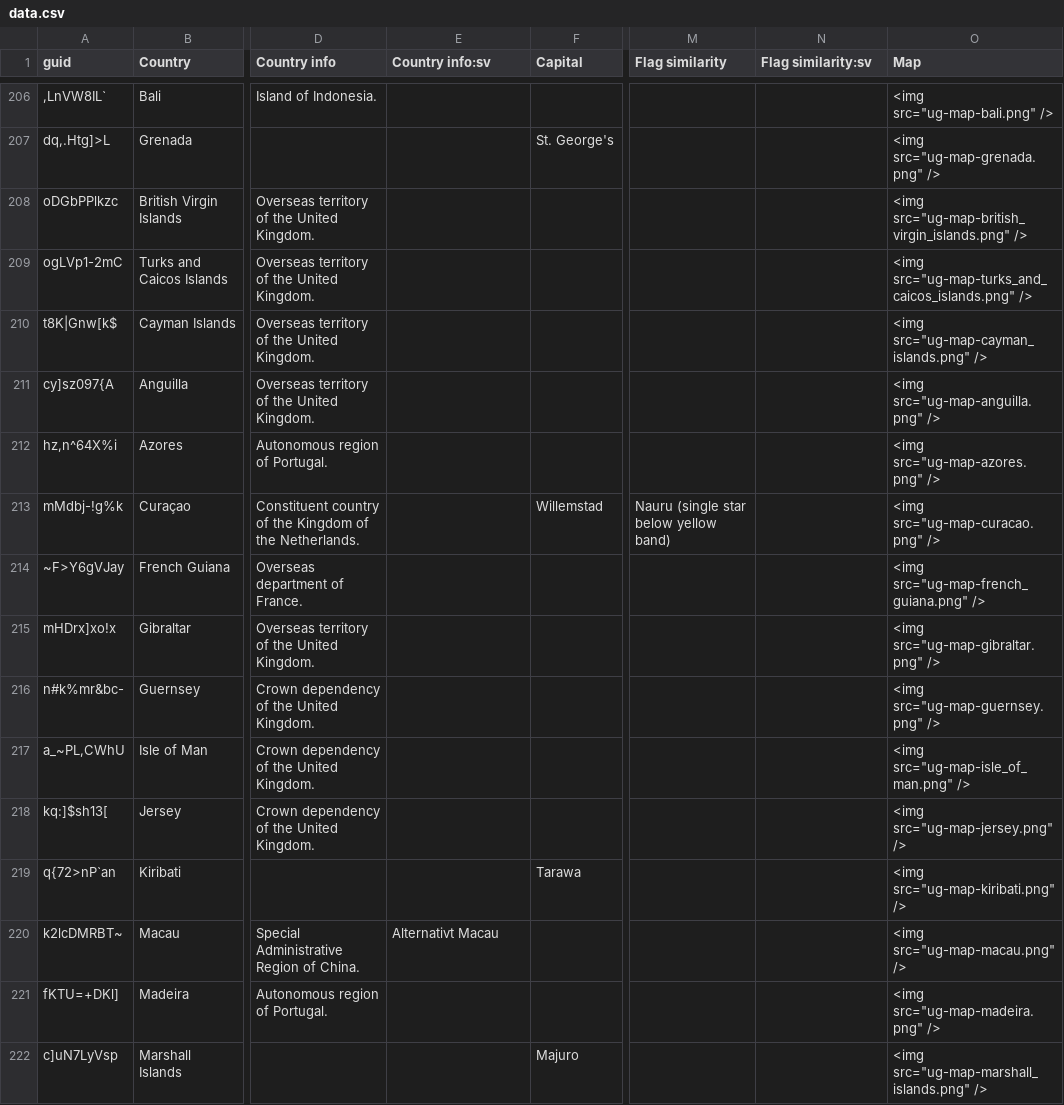
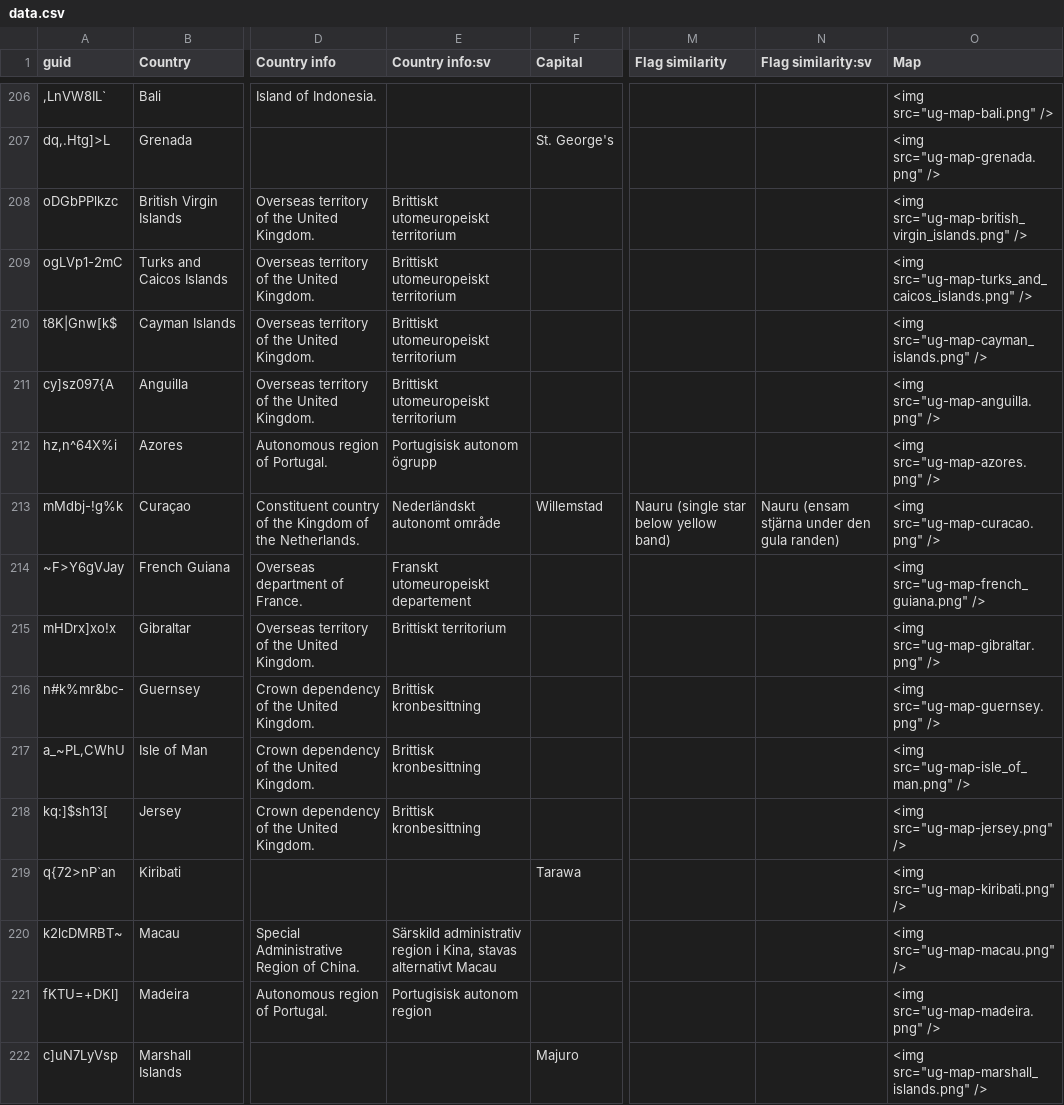
Before and after one commit to emiham/anki-ultimate-geography, a CSV file: src/data.csv, drawn as a sheet; only a part is shown, gaps mark what is left out; the diff covers the shown part only; the diff names each change by its address in the sheet, - before the commit and + after, or states it on an @@ line.

Commit message:
Translate info, hints, flag similarities, remove spaces from empty fields

```diff
--- a/src/data.csv
+++ b/src/data.csv
-E208:E211 (Country info:sv): (empty)
+E208:E211 (Country info:sv): Brittiskt utomeuropeiskt territorium
-E212 (Country info:sv): (empty)
+E212 (Country info:sv): Portugisisk autonom ögrupp
-E213 (Country info:sv): (empty)
+E213 (Country info:sv): Nederländskt autonomt område
-N213 (Flag similarity:sv): (empty)
+N213 (Flag similarity:sv): Nauru (ensam stjärna under den gula randen)
-E214 (Country info:sv): (empty)
+E214 (Country info:sv): Franskt utomeuropeiskt departement
-E215 (Country info:sv): (empty)
+E215 (Country info:sv): Brittiskt territorium
-E216:E218 (Country info:sv): (empty)
+E216:E218 (Country info:sv): Brittisk kronbesittning
-E220 (Country info:sv): Alternativt Macau
+E220 (Country info:sv): Särskild administrativ region i Kina, stavas alternativt Macau
-E221 (Country info:sv): (empty)
+E221 (Country info:sv): Portugisisk autonom region
```
Also changed, not shown: 126 edited cells elsewhere in this file.
